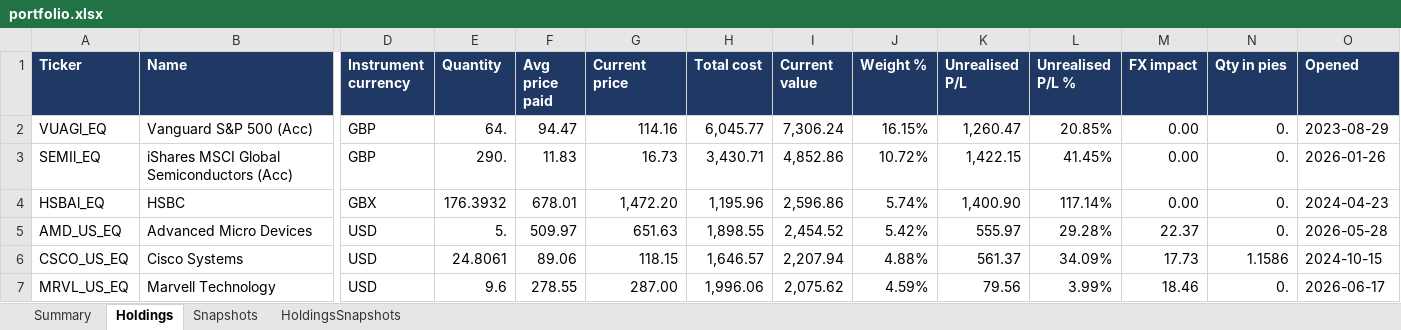
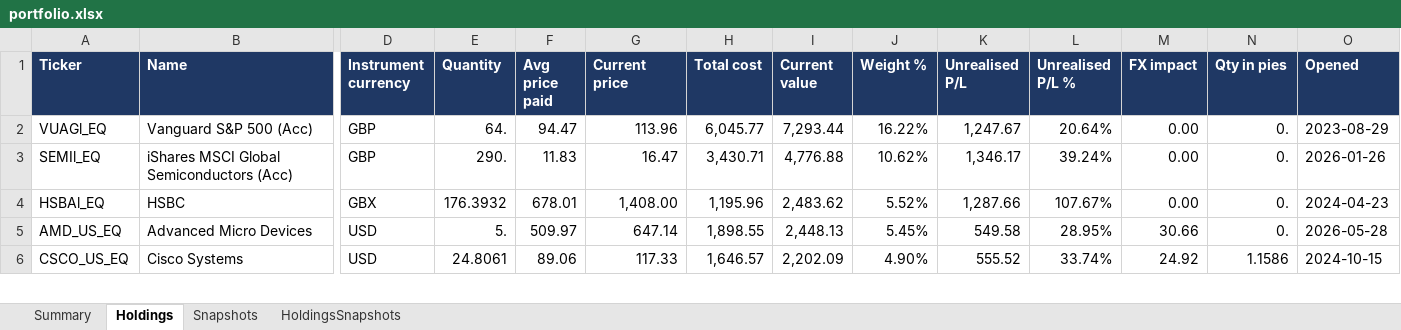
Before and after one commit to hivan04/portfolio-manager, an Excel workbook: portfolio.xlsx, sheet Holdings, drawn as a sheet; only a part is shown, gaps mark what is left out; values as stored, in another font and other column widths than the file's, no borders; removed rows and columns are numbered as before the commit, all else as after; rows hold the shown columns only; the diff covers the shown part only; the diff names each change by its address in the sheet, - before the commit and + after, or states it on an @@ line.

```diff
--- a/portfolio.xlsx (sheet Holdings)
+++ b/portfolio.xlsx (sheet Holdings)
-G2 (Current price): 114.16
+G2 (Current price): 113.96
-I2 (Current value): 7,306.24
+I2 (Current value): 7,293.44
-J2 (Weight %): 16.15%
+J2 (Weight %): 16.22%
-K2 (Unrealised P/L): 1,260.47
+K2 (Unrealised P/L): 1,247.67
-L2 (Unrealised P/L %): 20.85%
+L2 (Unrealised P/L %): 20.64%
-G3 (Current price): 16.73
+G3 (Current price): 16.47
-I3 (Current value): 4,852.86
+I3 (Current value): 4,776.88
-J3 (Weight %): 10.72%
+J3 (Weight %): 10.62%
-K3 (Unrealised P/L): 1,422.15
+K3 (Unrealised P/L): 1,346.17
-L3 (Unrealised P/L %): 41.45%
+L3 (Unrealised P/L %): 39.24%
-G4 (Current price): 1,472.20
+G4 (Current price): 1,408.00
-I4 (Current value): 2,596.86
+I4 (Current value): 2,483.62
-J4 (Weight %): 5.74%
+J4 (Weight %): 5.52%
-K4 (Unrealised P/L): 1,400.90
+K4 (Unrealised P/L): 1,287.66
-L4 (Unrealised P/L %): 117.14%
+L4 (Unrealised P/L %): 107.67%
-G5 (Current price): 651.63
+G5 (Current price): 647.14
-I5 (Current value): 2,454.52
+I5 (Current value): 2,448.13
-J5 (Weight %): 5.42%
+J5 (Weight %): 5.45%
-K5 (Unrealised P/L): 555.97
+K5 (Unrealised P/L): 549.58
-L5 (Unrealised P/L %): 29.28%
+L5 (Unrealised P/L %): 28.95%
-M5 (FX impact): 22.37
+M5 (FX impact): 30.66
-G6 (Current price): 118.15
+G6 (Current price): 117.33
-I6 (Current value): 2,207.94
+I6 (Current value): 2,202.09
-J6 (Weight %): 4.88%
+J6 (Weight %): 4.90%
-K6 (Unrealised P/L): 561.37
+K6 (Unrealised P/L): 555.52
-L6 (Unrealised P/L %): 34.09%
+L6 (Unrealised P/L %): 33.74%
-M6 (FX impact): 17.73
+M6 (FX impact): 24.92
-row 7: MRVL_US_EQ | Marvell Technology | USD | 9.6 | 278.55 | 287.00 | 1,996.06 | 2,075.62 | 4.59% | 79.56 | 3.99% | 18.46 | 0. | 2026-06-17
```
Also changed, not shown: 18 added rows, 17 removed rows and 264 edited cells elsewhere in this sheet, sheet HoldingsSnapshots, sheet Snapshots, sheet Summary, 2 other files.
